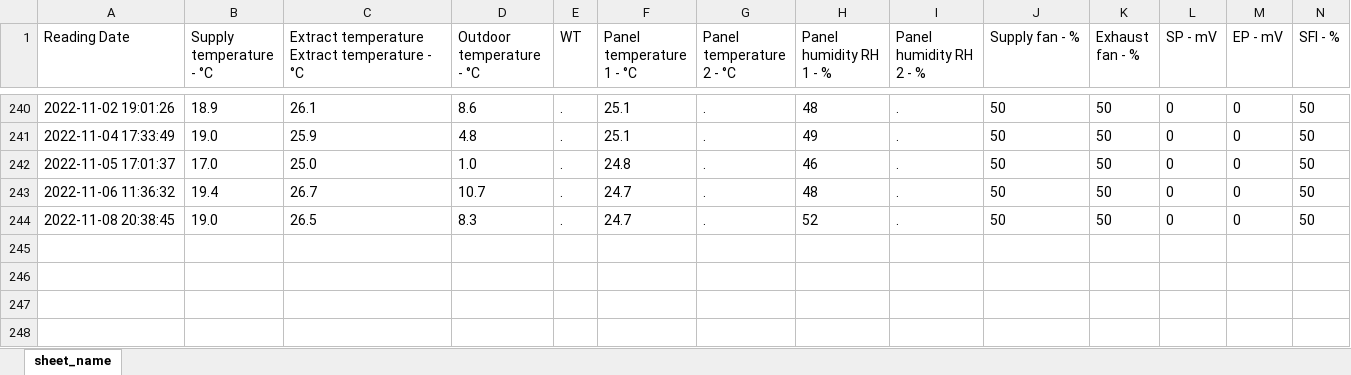
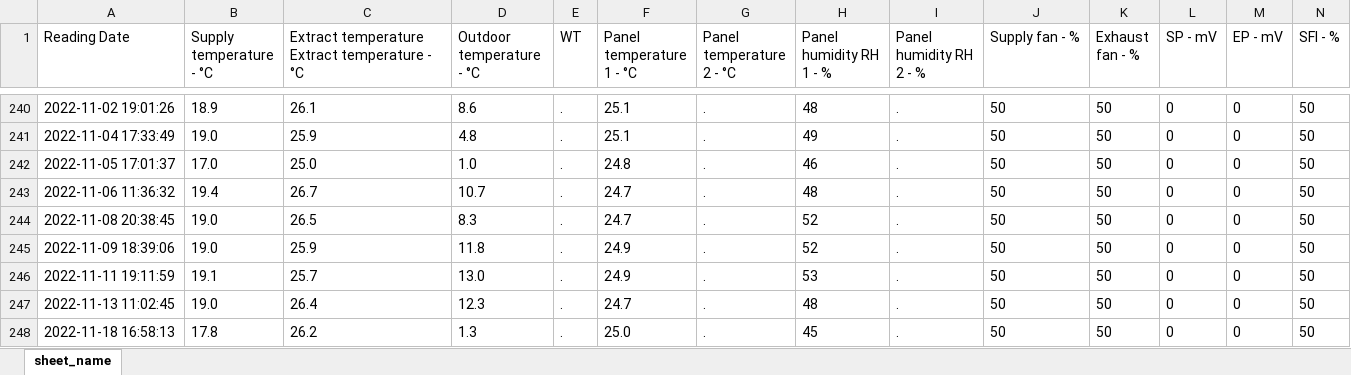
Before and after one commit to ValmeI/Komfovent_Ventilation, an Excel workbook: SampleData.xlsx, sheet sheet_name, drawn as a sheet; only a part is shown, gaps mark what is left out; values as stored, in another font and other column widths than the file's, no borders; rows hold the shown columns only; the diff names each change by its address in the sheet, - before the commit and + after, or states it on an @@ line.

Commit message:
nr update

```diff
--- a/SampleData.xlsx (sheet sheet_name)
+++ b/SampleData.xlsx (sheet sheet_name)
+row 245: 2022-11-09 18:39:06 | 19.0 | 25.9 | 11.8 | . | 24.9 | . | 52 | . | 50 | 50 | 0 | 0 | 50
+row 246: 2022-11-11 19:11:59 | 19.1 | 25.7 | 13.0 | . | 24.9 | . | 53 | . | 50 | 50 | 0 | 0 | 50
+row 247: 2022-11-13 11:02:45 | 19.0 | 26.4 | 12.3 | . | 24.7 | . | 48 | . | 50 | 50 | 0 | 0 | 50
+row 248: 2022-11-18 16:58:13 | 17.8 | 26.2 | 1.3 | . | 25.0 | . | 45 | . | 50 | 50 | 0 | 0 | 50
```
